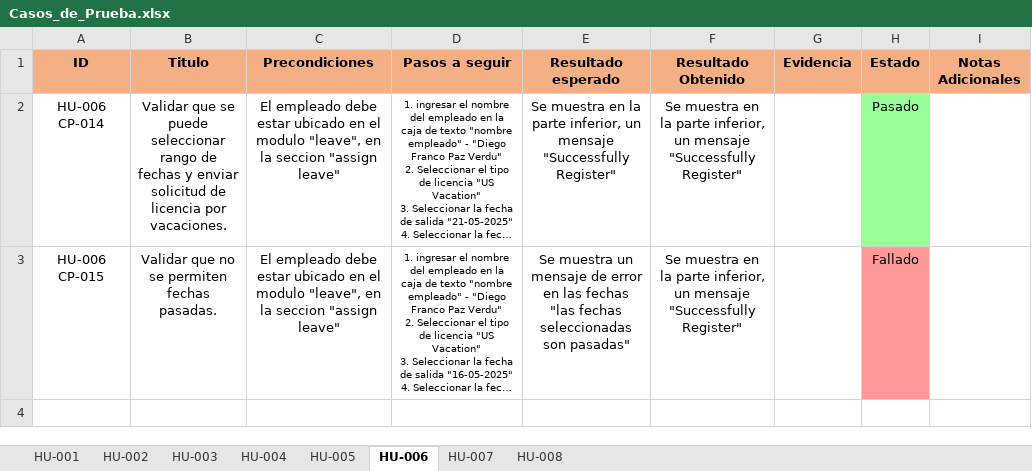
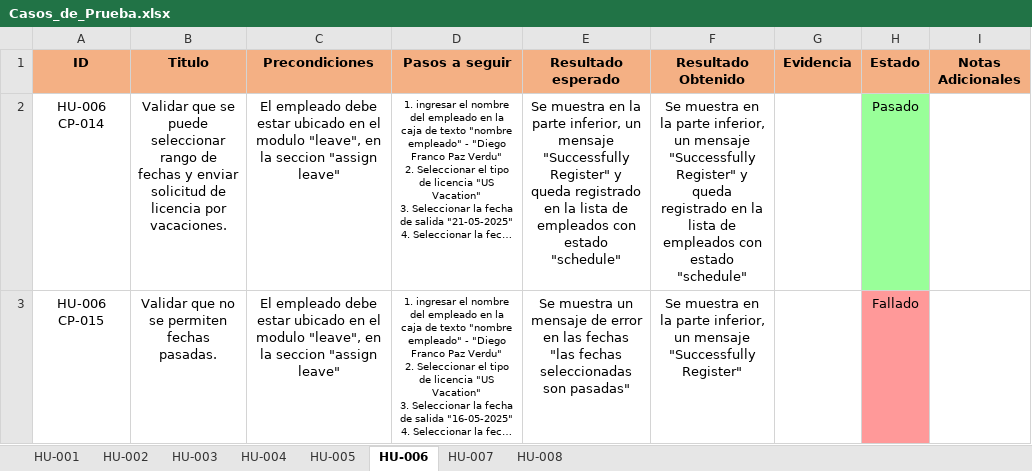
Before and after one commit to DiegoMP34/Portafolio-QA-Automatizacion, an Excel workbook: 02-Pruebas_Manuales/Casos_de_Prueba.xlsx, sheet HU-006, drawn as a sheet; long unchanged cells end in …; values as stored, in another font and other column widths than the file's, no borders; the diff names each change by its address in the sheet, - before the commit and + after, or states it on an @@ line.

```diff
--- a/02-Pruebas_Manuales/Casos_de_Prueba.xlsx (sheet HU-006)
+++ b/02-Pruebas_Manuales/Casos_de_Prueba.xlsx (sheet HU-006)
-E2 (Resultado esperado): …"Successfully Register"
+E2 (Resultado esperado): …"Successfully Register" y queda registrado en la lista de empleados con estado "schedule"
-F2 (Resultado Obtenido): …"Successfully Register"
+F2 (Resultado Obtenido): …"Successfully Register" y queda registrado en la lista de empleados con estado "schedule"
```
Also changed, not shown: sheet HU-007, 01-Requisitos-Historias_Usuario/Requisitos-Historias_Usuario.xlsx, 02-Pruebas_Manuales/Matriz_de_Trazabilidad.xlsx.
